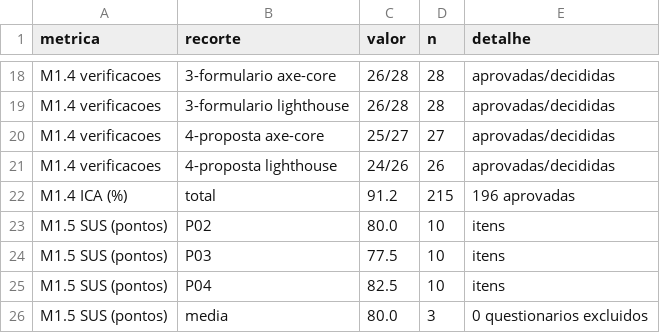
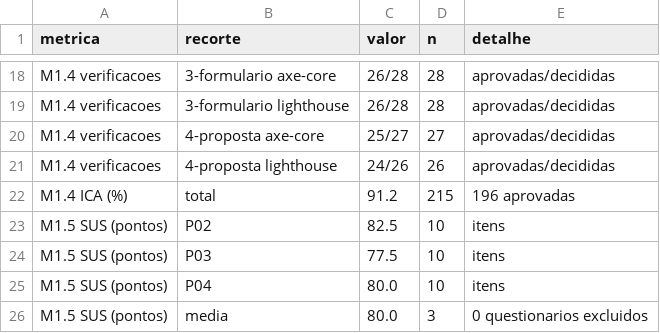
Before and after one commit to FCTE-Qualidade-de-Software-1/2026-2_T01_FRANS_BILAS, a CSV file: documentation/content/dados/interacao/M1-resultados.csv, drawn as a sheet; only a part is shown, gaps mark what is left out.

```diff
--- a/documentation/content/dados/interacao/M1-resultados.csv
+++ b/documentation/content/dados/interacao/M1-resultados.csv
@@ -22,5 +22,5 @@ M1.4 verificacoes,4-proposta lighthouse,24/26,26,aprovadas/decididas
 M1.4 ICA (%),total,91.2,215,196 aprovadas
-M1.5 SUS (pontos),P02,80.0,10,itens
+M1.5 SUS (pontos),P02,82.5,10,itens
 M1.5 SUS (pontos),P03,77.5,10,itens
-M1.5 SUS (pontos),P04,82.5,10,itens
+M1.5 SUS (pontos),P04,80.0,10,itens
 M1.5 SUS (pontos),media,80.0,3,0 questionarios excluidos
```
Also changed, not shown: documentation/content/dados/interacao/M1.1-M1.3-ficha.csv, documentation/content/dados/interacao/M1.3-eventos.csv, 8 other files.
